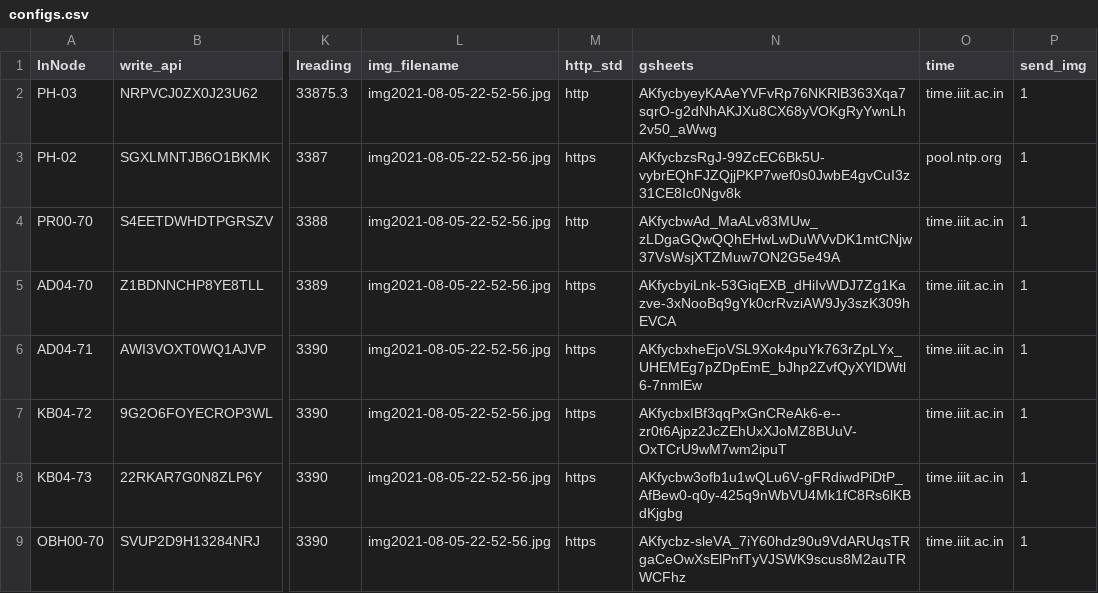
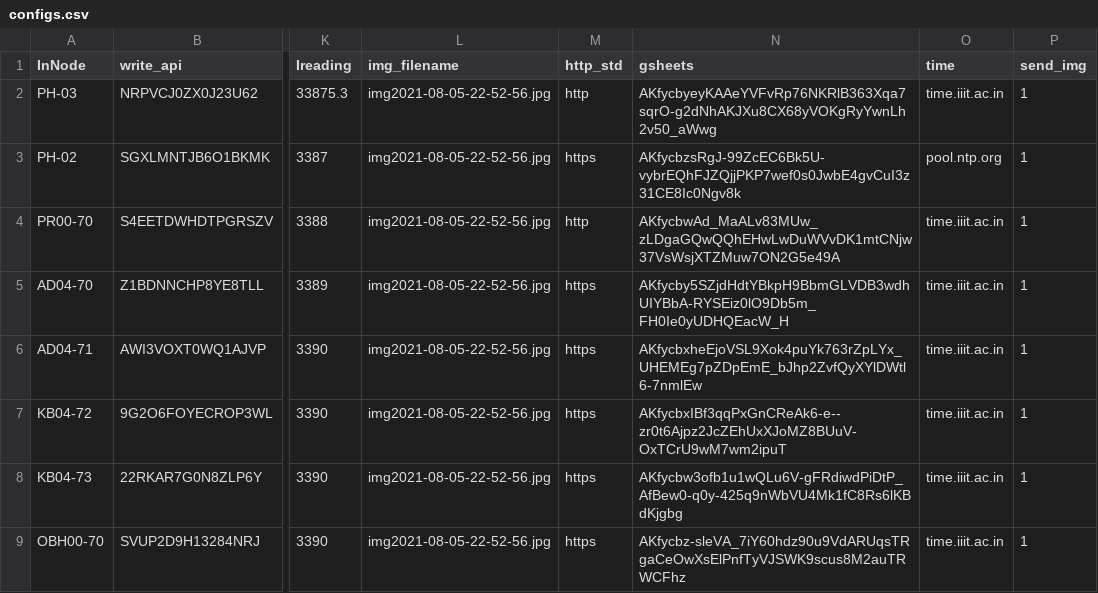
Before and after one commit to ankitkriti/Ph-03, a CSV file: configs.csv, drawn as a sheet; only a part is shown, gaps mark what is left out; the diff names each change by its address in the sheet, - before the commit and + after, or states it on an @@ line.

```diff
--- a/configs.csv
+++ b/configs.csv
-N5 (gsheets): AKfycbyiLnk-53GiqEXB_dHiIvWDJ7Zg1Kazve-3xNooBq9gYk0crRvziAW9Jy3szK309hEVCA
+N5 (gsheets): AKfycby5SZjdHdtYBkpH9BbmGLVDB3wdhUIYBbA-RYSEiz0lO9Db5m_FH0Ie0yUDHQEacW_H
```
